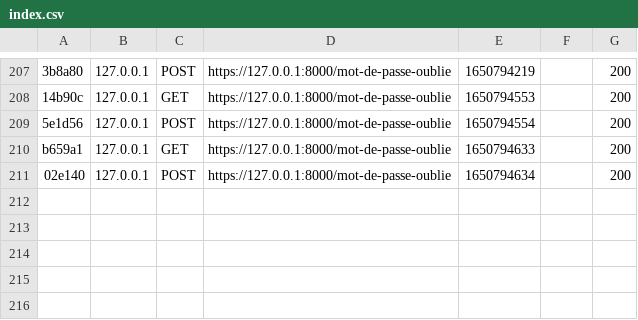
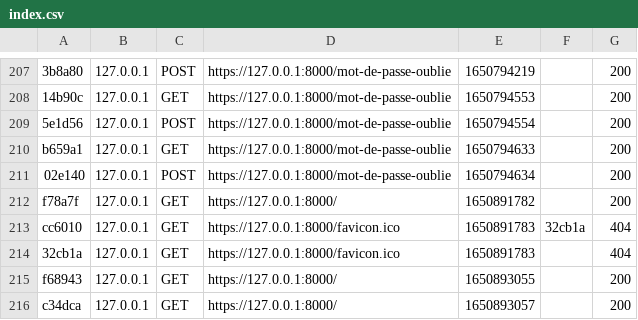
Before and after one commit to Lazaarh/Omiya, a CSV file: var/cache/dev/profiler/index.csv, drawn as a sheet; only a part is shown, gaps mark what is left out.

```diff
--- a/var/cache/dev/profiler/index.csv
+++ b/var/cache/dev/profiler/index.csv
@@ -211 +211,6 @@ b659a1,127.0.0.1,GET,https://127.0.0.1:8000/mot-de-passe-oublie,1650794633,,200
 02e140,127.0.0.1,POST,https://127.0.0.1:8000/mot-de-passe-oublie,1650794634,,200
+f78a7f,127.0.0.1,GET,https://127.0.0.1:8000/,1650891782,,200
+cc6010,127.0.0.1,GET,https://127.0.0.1:8000/favicon.ico,1650891783,32cb1a,404
+32cb1a,127.0.0.1,GET,https://127.0.0.1:8000/favicon.ico,1650891783,,404
+f68943,127.0.0.1,GET,https://127.0.0.1:8000/,1650893055,,200
+c34dca,127.0.0.1,GET,https://127.0.0.1:8000/,1650893057,,200
```
Also changed, not shown: 6 other files.
